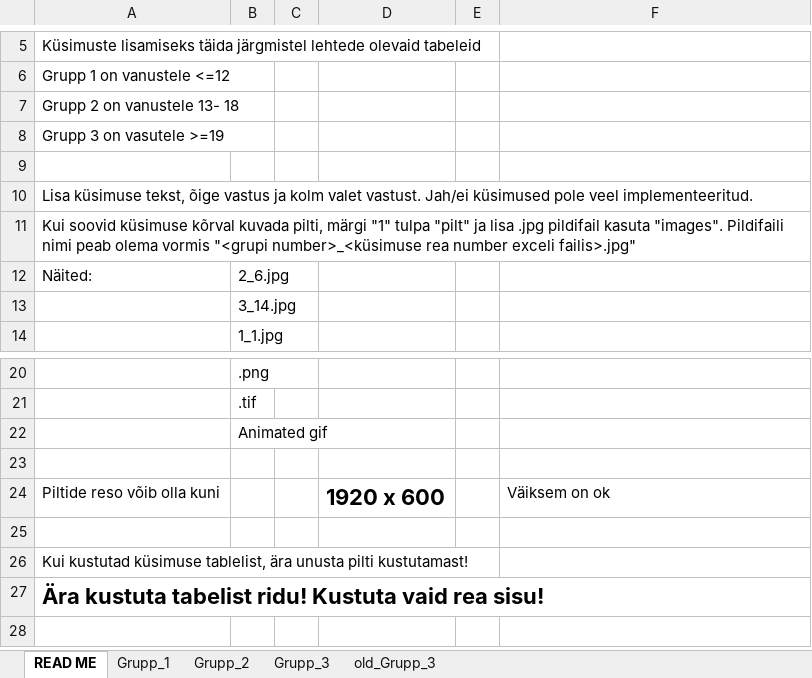
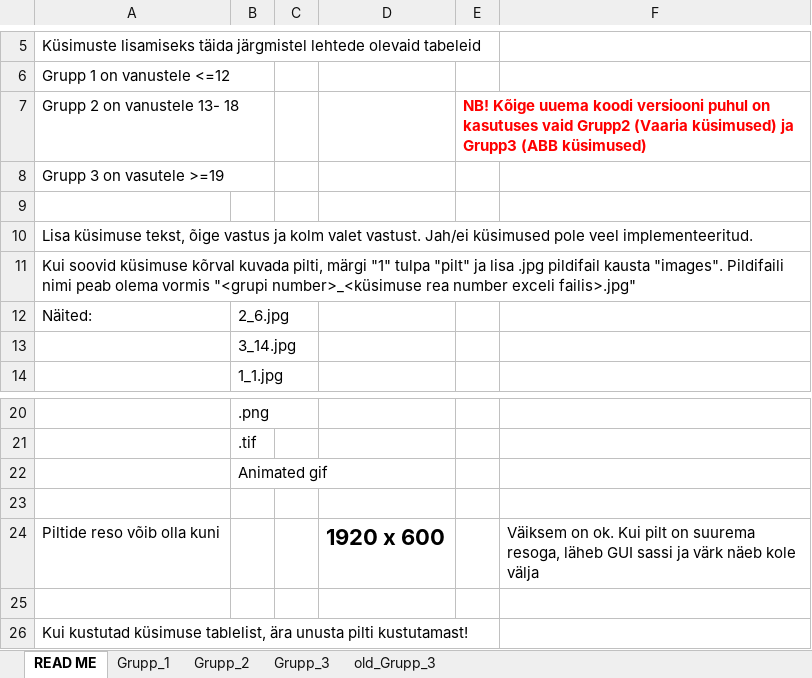
Before and after one commit to Isometimescode1/vendingprojekt, an Excel workbook: Küsimused.xlsx, sheet READ ME, drawn as a sheet; only a part is shown, gaps mark what is left out; the shorter side is filled out with more unchanged rows; values as stored, in another font and other column widths than the file's, no borders; the diff names each change by its address in the sheet, - before the commit and + after, or states it on an @@ line.

```diff
--- a/Küsimused.xlsx (sheet READ ME)
+++ b/Küsimused.xlsx (sheet READ ME)
-E7: (empty)
+E7: NB! Kõige uuema koodi versiooni puhul on kasutuses vaid Grupp2 (Vaaria küsimused) ja Grupp3 (ABB küsimused)
-A11: ….jpg pildifail kasuta "images". Pildifaili…
+A11: ….jpg pildifail kausta "images". Pildifaili…
-F24: Väiksem on ok
+F24: Väiksem on ok. Kui pilt on suurema resoga, läheb GUI sassi ja värk näeb kole välja
```
Also changed, not shown: 2 other files.
